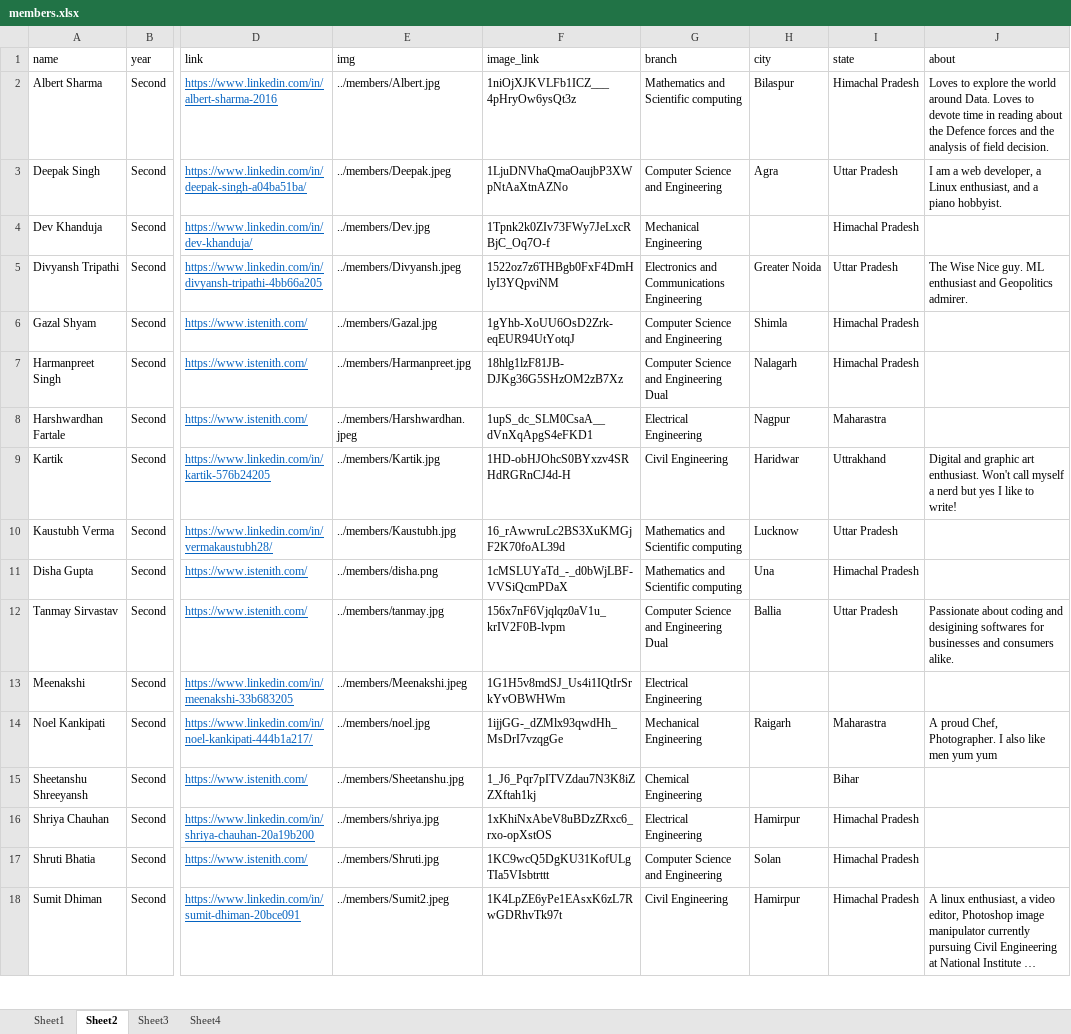
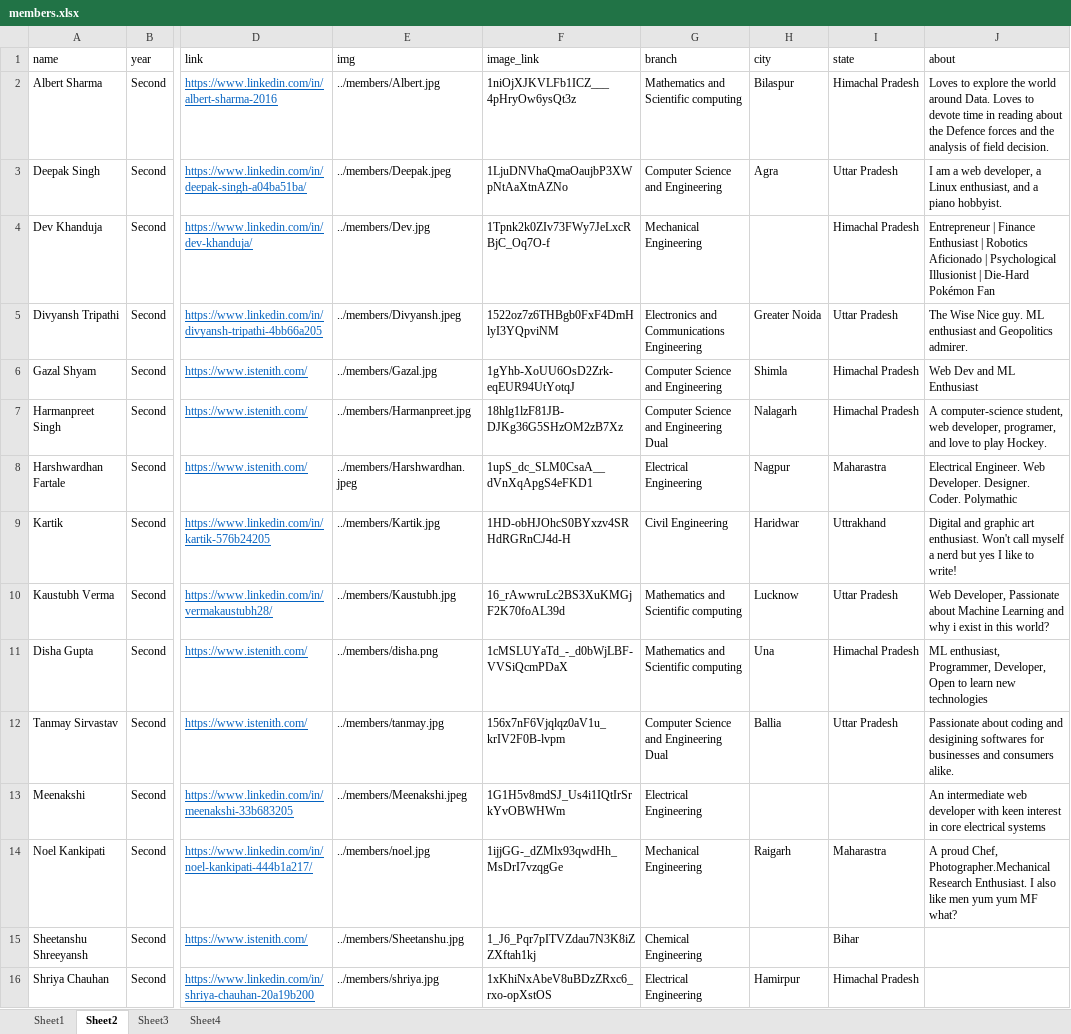
Before and after one commit to istenith/istenith.github.io, an Excel workbook: content/sheets/members.xlsx, sheet Sheet2, drawn as a sheet; only a part is shown, gaps mark what is left out; the shorter side is filled out with more unchanged rows; long unchanged cells end in …; values as stored, in another font and other column widths than the file's, no borders; the diff names each change by its address in the sheet, - before the commit and + after, or states it on an @@ line.

```diff
--- a/content/sheets/members.xlsx (sheet Sheet2)
+++ b/content/sheets/members.xlsx (sheet Sheet2)
-J4 (about): (empty)
+J4 (about): Entrepreneur | Finance Enthusiast | Robotics Aficionado | Psychological Illusionist | Die-Hard Pokémon Fan
-J6 (about): (empty)
+J6 (about): Web Dev and ML Enthusiast
-J7 (about): (empty)
+J7 (about): A computer-science student, web developer, programer, and love to play Hockey.
-J8 (about): (empty)
+J8 (about): Electrical Engineer. Web Developer. Designer. Coder. Polymathic
-J10 (about): (empty)
+J10 (about): Web Developer, Passionate about Machine Learning and why i exist in this world?
-J11 (about): (empty)
+J11 (about): ML enthusiast, Programmer, Developer, Open to learn new technologies
-J13 (about): (empty)
+J13 (about): An intermediate web developer with keen interest in core electrical systems
-J14 (about): …proud Chef, Photographer. I also like men yum yum
+J14 (about): …proud Chef, Photographer.Mechanical Research Enthusiast. I also like men yum yum MF what?
```
Also changed, not shown: sheet Sheet3, sheet Sheet4, 1 other file.
